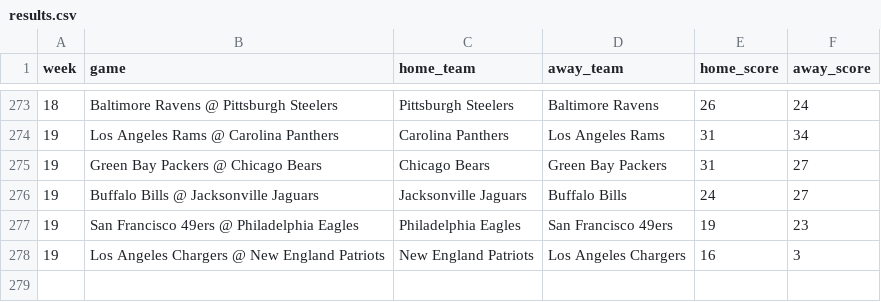
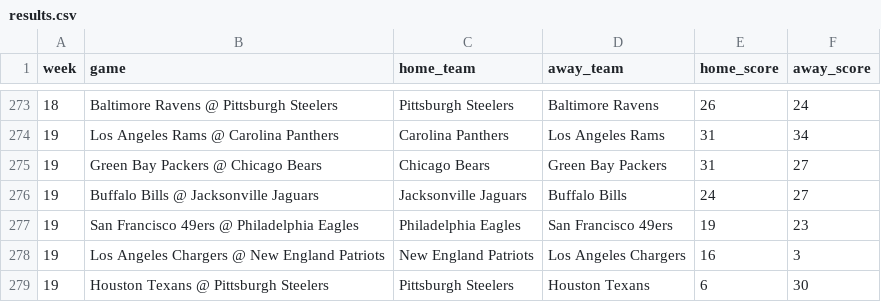
Before and after one commit to jackewings/NFL-Pickem-App, a CSV file: data/results.csv, drawn as a sheet; only a part is shown, gaps mark what is left out; the diff names each change by its address in the sheet, - before the commit and + after, or states it on an @@ line.

Commit message:
Wildcard MNF

```diff
--- a/data/results.csv
+++ b/data/results.csv
+row 279: 19 | Houston Texans @ Pittsburgh Steelers | Pittsburgh Steelers | Houston Texans | 6 | 30
```
